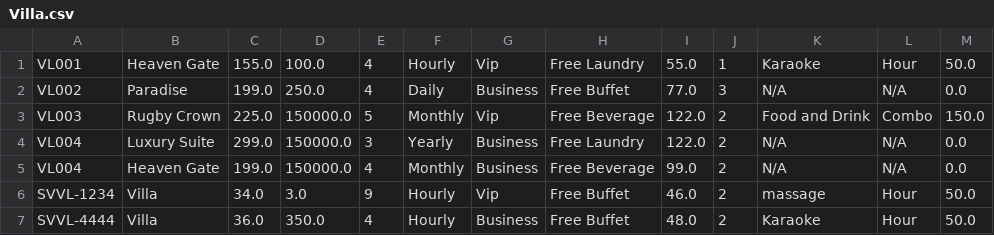
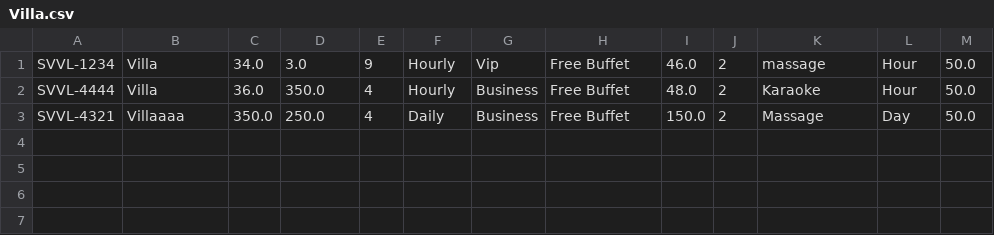
Before and after one commit to Chuong-Hoang/C0520G1-HoangKVChuong, a CSV file: module2/out/production/module2/case_study/data/Villa.csv, drawn as a sheet.

Commit message:
update case_study2

```diff
--- a/module2/out/production/module2/case_study/data/Villa.csv
+++ b/module2/out/production/module2/case_study/data/Villa.csv
@@ -1,7 +1,3 @@
-VL001,Heaven Gate,155.0,100.0,4,Hourly,Vip,Free Laundry,55.0,1,Karaoke,Hour,50.0
-VL002,Paradise,199.0,250.0,4,Daily,Business,Free Buffet,77.0,3,N/A,N/A,0.0
-VL003,Rugby Crown,225.0,150000.0,5,Monthly,Vip,Free Beverage,122.0,2,Food and Drink,Combo,150.0
-VL004,Luxury Suite,299.0,150000.0,3,Yearly,Business,Free Laundry,122.0,2,N/A,N/A,0.0
-VL004,Heaven Gate,199.0,150000.0,4,Monthly,Business,Free Beverage,99.0,2,N/A,N/A,0.0
 SVVL-1234,Villa,34.0,3.0,9,Hourly,Vip,Free Buffet,46.0,2,massage,Hour,50.0
 SVVL-4444,Villa,36.0,350.0,4,Hourly,Business,Free Buffet,48.0,2,Karaoke,Hour,50.0
+SVVL-4321,Villaaaa,350.0,250.0,4,Daily,Business,Free Buffet,150.0,2,Massage,Day,50.0
```
Also changed, not shown: module2/src/case_study/data/House.csv, 55 other files.
